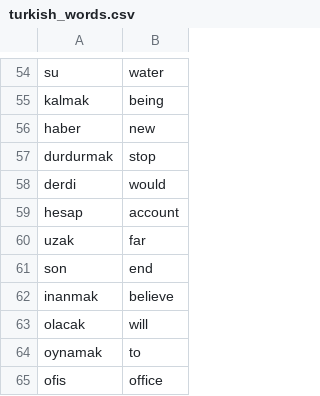
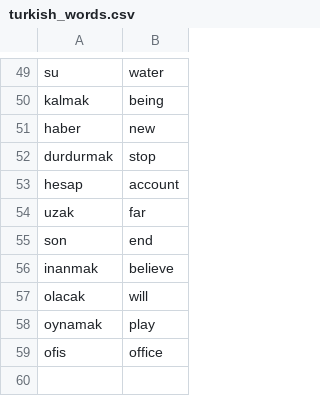
Before and after one commit to khaledelsayed2003/flash_card_app, a CSV file: data/turkish_words.csv, drawn as a sheet; only a part is shown, gaps mark what is left out; the diff covers the shown part only.

```diff
--- a/data/turkish_words.csv
+++ b/data/turkish_words.csv
@@ -57,3 +52,2 @@ haber,new
 durdurmak,stop
-derdi,would
 hesap,account
@@ -63,3 +57,3 @@ inanmak,believe
 olacak,will
-oynamak,to
+oynamak,play
 ofis,office
```
Also changed, not shown: 5 removed rows and 1 edited cell elsewhere in this file.
